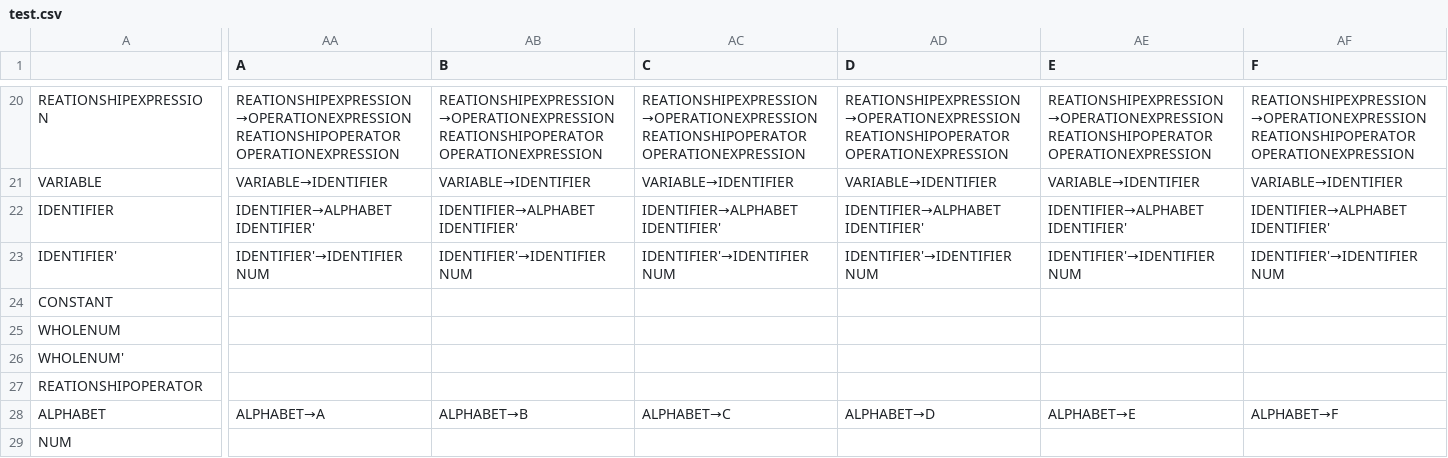
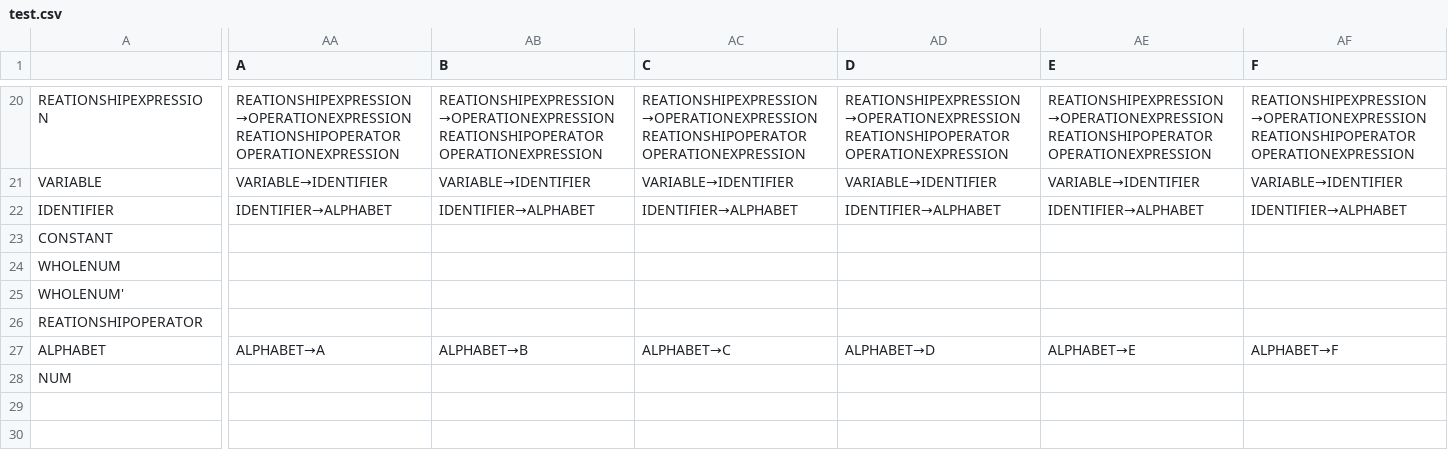
Before and after one commit to mrunhap/compilers, a CSV file: test.csv, drawn as a sheet; only a part is shown, gaps mark what is left out; rows hold the shown columns only; the diff covers the shown part only; the diff names each change by its address in the sheet, - before the commit and + after, or states it on an @@ line.

```diff
--- a/test.csv
+++ b/test.csv
-AA22 (A): IDENTIFIER→ALPHABET IDENTIFIER'
+AA22 (A): IDENTIFIER→ALPHABET
-AB22 (B): IDENTIFIER→ALPHABET IDENTIFIER'
+AB22 (B): IDENTIFIER→ALPHABET
-AC22 (C): IDENTIFIER→ALPHABET IDENTIFIER'
+AC22 (C): IDENTIFIER→ALPHABET
-AD22 (D): IDENTIFIER→ALPHABET IDENTIFIER'
+AD22 (D): IDENTIFIER→ALPHABET
-AE22 (E): IDENTIFIER→ALPHABET IDENTIFIER'
+AE22 (E): IDENTIFIER→ALPHABET
-AF22 (F): IDENTIFIER→ALPHABET IDENTIFIER'
+AF22 (F): IDENTIFIER→ALPHABET
-row 23: IDENTIFIER' | IDENTIFIER'→IDENTIFIER NUM | IDENTIFIER'→IDENTIFIER NUM | IDENTIFIER'→IDENTIFIER NUM | IDENTIFIER'→IDENTIFIER NUM | IDENTIFIER'→IDENTIFIER NUM | IDENTIFIER'→IDENTIFIER NUM
```
Also changed, not shown: 77 edited cells elsewhere in this file, 8 other files.
